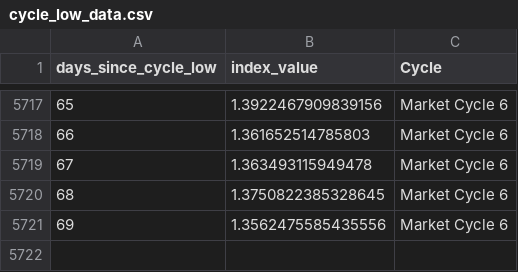
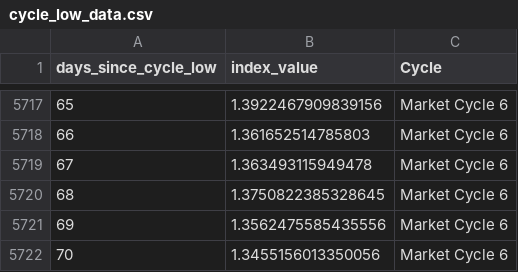
Before and after one commit to SecretSatoshis/Bitcoin-Report-Library, a CSV file: csv/cycle_low_data.csv, drawn as a sheet; only a part is shown, gaps mark what is left out; the diff names each change by its address in the sheet, - before the commit and + after, or states it on an @@ line.

```diff
--- a/csv/cycle_low_data.csv
+++ b/csv/cycle_low_data.csv
+row 5722: 70 | 1.3455156013350056 | Market Cycle 6
```
Also changed, not shown: csv/bitcoin_dominance_history.csv, csv/drawdown_data.csv, 26 other files.
